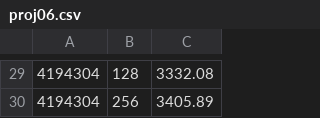
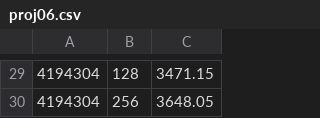
Before and after one commit to whogashaga/CS575, a CSV file: projects/project6/proj06.csv, drawn as a sheet; only a part is shown, gaps mark what is left out; the diff covers the shown part only.

```diff
--- a/projects/project6/proj06.csv
+++ b/projects/project6/proj06.csv
@@ -29,2 +29,2 @@
- 4194304 ,    128 ,    3332.08
- 4194304 ,    256 ,    3405.89
+ 4194304 ,    128 ,    3471.15
+ 4194304 ,    256 ,    3648.05
```
Also changed, not shown: 28 edited cells elsewhere in this file.
